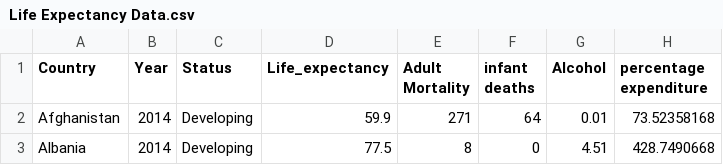
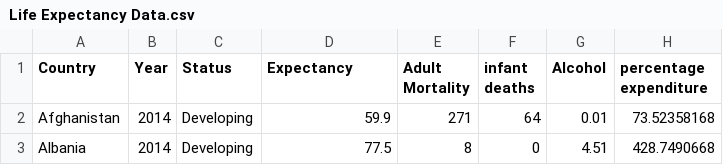
Before and after one commit to ssong44/ssong44.github.io, a CSV file: Life Expectancy Data.csv, drawn as a sheet; only a part is shown; the diff names each change by its address in the sheet, - before the commit and + after, or states it on an @@ line.

```diff
--- a/Life Expectancy Data.csv
+++ b/Life Expectancy Data.csv
-D1: Life_expectancy
+D1: Expectancy
```
Also changed, not shown: 1 other file.
